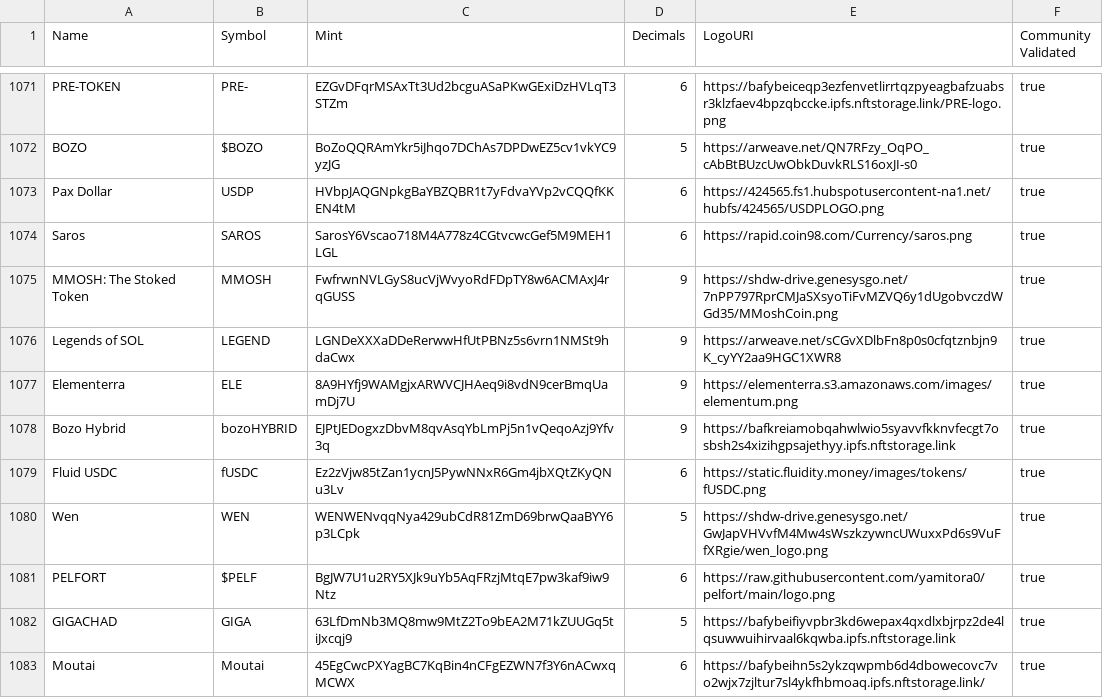
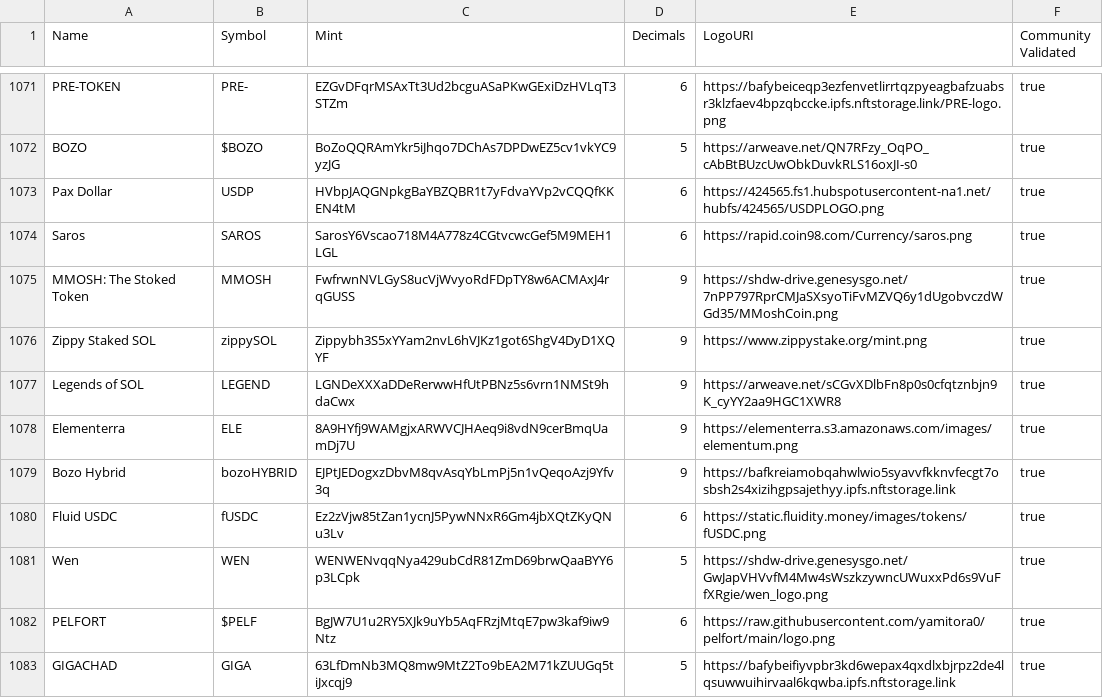
Before and after one commit to lakshay35/token-list, a CSV file: validated-tokens.csv, drawn as a sheet; only a part is shown, gaps mark what is left out; the shorter side is filled out with more unchanged rows.

Commit message:
added zippySOL (#1223)
Co-authored-by: 0xSoju2 <155345966+0xSoju2@users.noreply.github.com>

```diff
--- a/validated-tokens.csv
+++ b/validated-tokens.csv
@@ -1075,2 +1075,3 @@ Saros,SAROS,SarosY6Vscao718M4A778z4CGtvcwcGef5M9MEH1LGL,6,https://rapid.coin98.c
 MMOSH: The Stoked Token,MMOSH,FwfrwnNVLGyS8ucVjWvyoRdFDpTY8w6ACMAxJ4rqGUSS,9,https://shdw-drive.genesysgo.net/7nPP797RprCMJaSXsyoTiFvMZVQ6y1dUgobvczdWGd35/MMoshCoin.png,true
+Zippy Staked SOL,zippySOL,Zippybh3S5xYYam2nvL6hVJKz1got6ShgV4DyD1XQYF,9,https://www.zippystake.org/mint.png,true
 Legends of SOL,LEGEND,LGNDeXXXaDDeRerwwHfUtPBNz5s6vrn1NMSt9hdaCwx,9,https://arweave.net/sCGvXDlbFn8p0s0cfqtznbjn9K_cyYY2aa9HGC1XWR8,true
```
